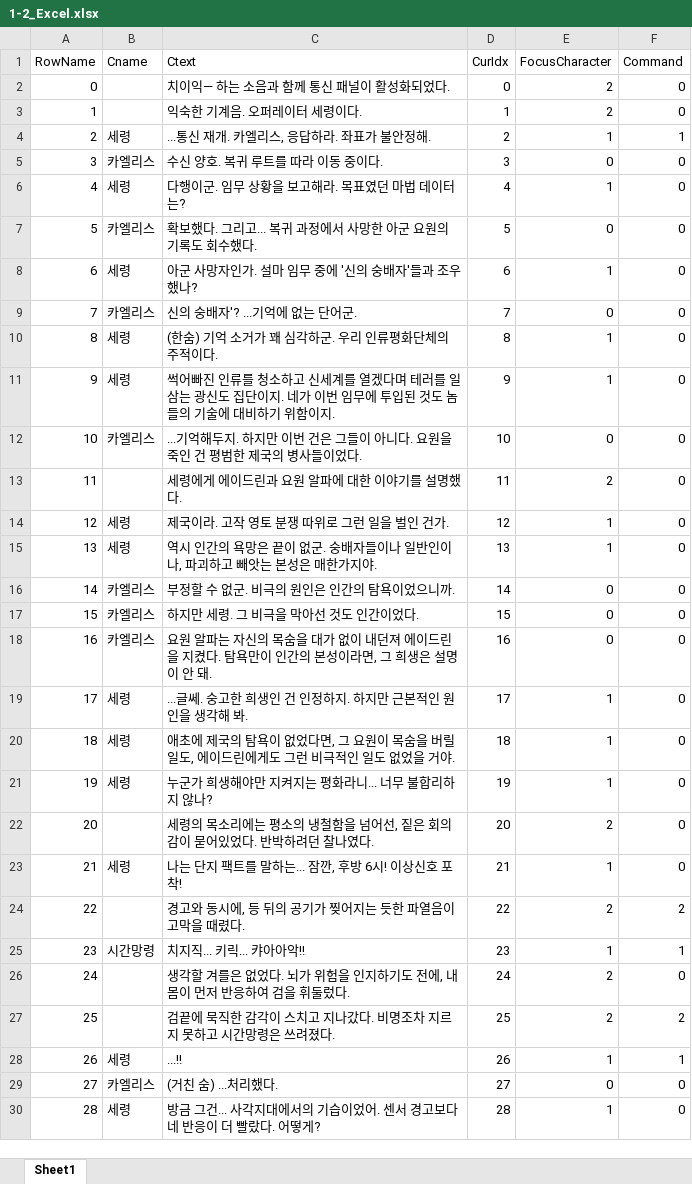
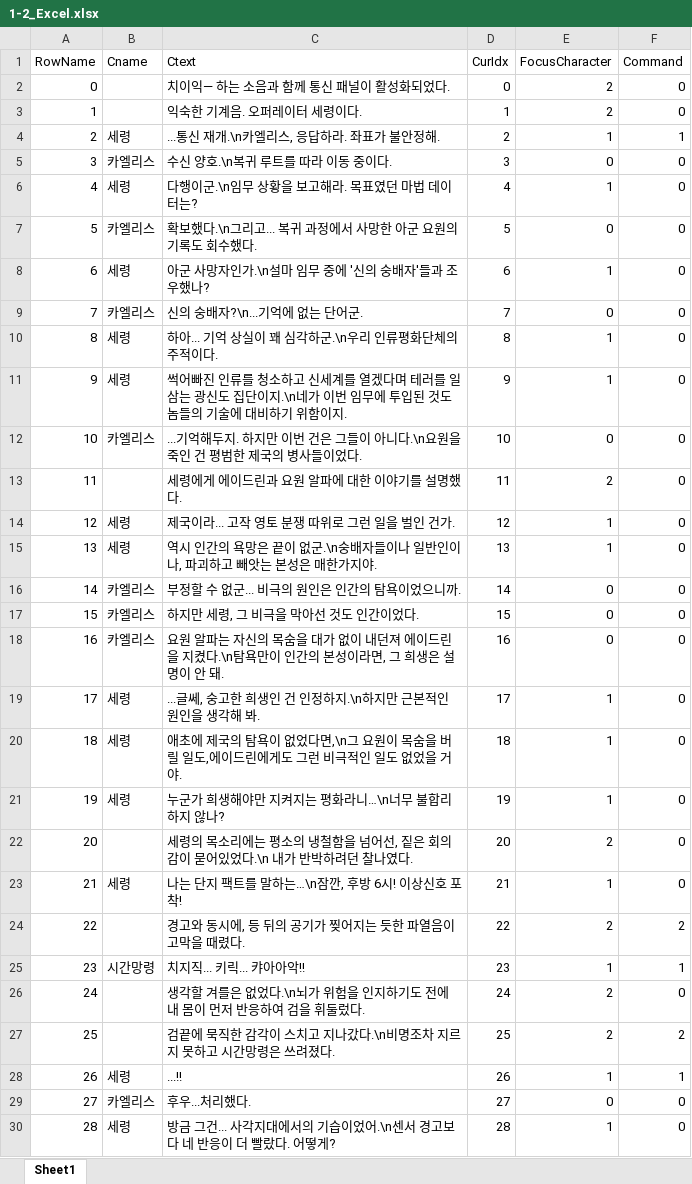
Before and after one commit to D4LGONA/UE5_Project, an Excel workbook: Scripts/1-2_Excel.xlsx, sheet Sheet1, drawn as a sheet; only a part is shown; values as stored, in another font and other column widths than the file's, no cell formats; the diff covers the shown part only; the diff names each change by its address in the sheet, - before the commit and + after, or states it on an @@ line.

```diff
--- a/Scripts/1-2_Excel.xlsx (sheet Sheet1)
+++ b/Scripts/1-2_Excel.xlsx (sheet Sheet1)
-C4 (Ctext): ...통신 재개. 카엘리스, 응답하라. 좌표가 불안정해.
+C4 (Ctext): ...통신 재개.\n카엘리스, 응답하라. 좌표가 불안정해.
-C5 (Ctext): 수신 양호. 복귀 루트를 따라 이동 중이다.
+C5 (Ctext): 수신 양호.\n복귀 루트를 따라 이동 중이다.
-C6 (Ctext): 다행이군. 임무 상황을 보고해라. 목표였던 마법 데이터는?
+C6 (Ctext): 다행이군.\n임무 상황을 보고해라. 목표였던 마법 데이터는?
-C7 (Ctext): 확보했다. 그리고... 복귀 과정에서 사망한 아군 요원의 기록도 회수했다.
+C7 (Ctext): 확보했다.\n그리고... 복귀 과정에서 사망한 아군 요원의 기록도 회수했다.
-C8 (Ctext): 아군 사망자인가. 설마 임무 중에 '신의 숭배자'들과 조우했나?
+C8 (Ctext): 아군 사망자인가.\n설마 임무 중에 '신의 숭배자'들과 조우했나?
-C9 (Ctext): 신의 숭배자'? ...기억에 없는 단어군.
+C9 (Ctext): 신의 숭배자?\n...기억에 없는 단어군.
-C10 (Ctext): (한숨) 기억 소거가 꽤 심각하군. 우리 인류평화단체의 주적이다.
+C10 (Ctext): 하아... 기억 상실이 꽤 심각하군.\n우리 인류평화단체의 주적이다.
-C11 (Ctext): …집단이지. 네가 이…
+C11 (Ctext): …집단이지.\n네가 이…
-C12 (Ctext): …아니다. 요원을…
+C12 (Ctext): …아니다.\n요원을…
-C14 (Ctext): 제국이라. 고작 영토 분쟁 따위로 그런 일을 벌인 건가.
+C14 (Ctext): 제국이라... 고작 영토 분쟁 따위로 그런 일을 벌인 건가.
-C15 (Ctext): …이 없군. 숭배자들…
+C15 (Ctext): …이 없군.\n숭배자들…
-C16 (Ctext): 부정할 수 없군. 비극의 원인은 인간의 탐욕이었으니까.
+C16 (Ctext): 부정할 수 없군... 비극의 원인은 인간의 탐욕이었으니까.
-C17 (Ctext): 하지만 세령. 그 비극을 막아선 것도 인간이었다.
+C17 (Ctext): 하지만 세령, 그 비극을 막아선 것도 인간이었다.
-C18 (Ctext): …지켰다. 탐욕만이…
+C18 (Ctext): …지켰다.\n탐욕만이…
-C19 (Ctext): ...글쎄. 숭고한 희생인 건 인정하지. 하지만 근본적인 원인을 생각해 봐.
+C19 (Ctext): ...글쎄, 숭고한 희생인 건 인정하지.\n하지만 근본적인 원인을 생각해 봐.
-C20 (Ctext): …없었다면, 그 요원…
+C20 (Ctext): …없었다면,\n그 요원…
-C21 (Ctext): 누군가 희생해야만 지켜지는 평화라니... 너무 불합리하지 않나?
+C21 (Ctext): 누군가 희생해야만 지켜지는 평화라니…\n너무 불합리하지 않나?
-C22 (Ctext): …어있었다. 반박하려…
+C22 (Ctext): …어있었다.\n 내가 반박하려…
-C23 (Ctext): 나는 단지 팩트를 말하는... 잠깐, 후방 6시! 이상신호 포착!
+C23 (Ctext): 나는 단지 팩트를 말하는…\n잠깐, 후방 6시! 이상신호 포착!
-C26 (Ctext): …없었다. 뇌가 위험을 인지하기도 전에, 내 몸이…
+C26 (Ctext): …없었다.\n뇌가 위험을 인지하기도 전에 내 몸이…
-C27 (Ctext): …지나갔다. 비명조차…
+C27 (Ctext): …지나갔다.\n비명조차…
-C29 (Ctext): (거친 숨) ...처리했다.
+C29 (Ctext): 후우...처리했다.
-C30 (Ctext): …습이었어. 센서 경…
+C30 (Ctext): …습이었어.\n센서 경…
```
Also changed, not shown: 11 edited cells elsewhere in this sheet, cell formats, Scripts/1-1_Excel.xlsx, Scripts/2-1_Excel.xlsx, 42 other files.
